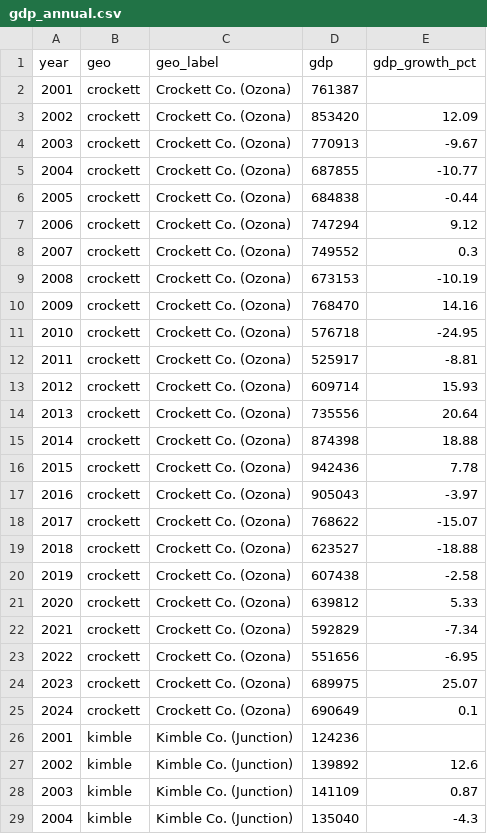
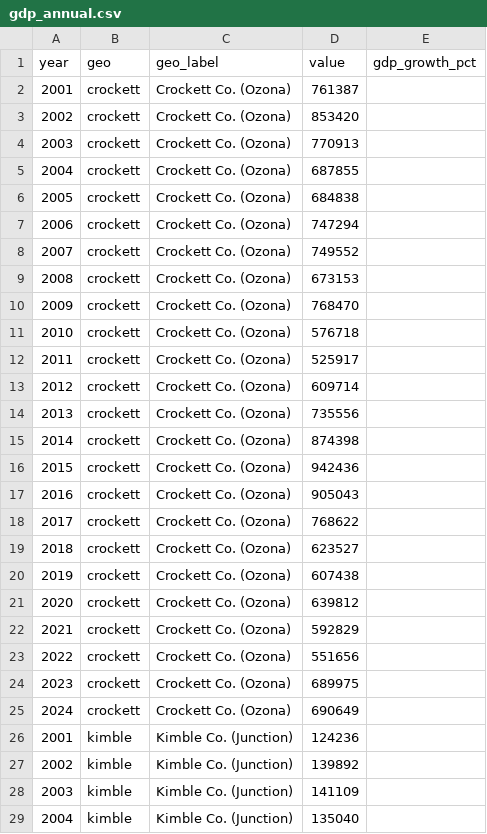
Before and after one commit to sam-caldwell/samcaldwell-info, a CSV file: data/west-texas/gdp_annual.csv, drawn as a sheet; only a part is shown; the diff covers the shown part only.

```diff
--- a/data/west-texas/gdp_annual.csv
+++ b/data/west-texas/gdp_annual.csv
@@ -1,29 +1,29 @@
-year,geo,geo_label,gdp,gdp_growth_pct
+year,geo,geo_label,value,gdp_growth_pct
 2001,crockett,Crockett Co. (Ozona),761387,
-2002,crockett,Crockett Co. (Ozona),853420,12.09
-2003,crockett,Crockett Co. (Ozona),770913,-9.67
-2004,crockett,Crockett Co. (Ozona),687855,-10.77
-2005,crockett,Crockett Co. (Ozona),684838,-0.44
-2006,crockett,Crockett Co. (Ozona),747294,9.12
-2007,crockett,Crockett Co. (Ozona),749552,0.3
-2008,crockett,Crockett Co. (Ozona),673153,-10.19
-2009,crockett,Crockett Co. (Ozona),768470,14.16
-2010,crockett,Crockett Co. (Ozona),576718,-24.95
-2011,crockett,Crockett Co. (Ozona),525917,-8.81
-2012,crockett,Crockett Co. (Ozona),609714,15.93
-2013,crockett,Crockett Co. (Ozona),735556,20.64
-2014,crockett,Crockett Co. (Ozona),874398,18.88
-2015,crockett,Crockett Co. (Ozona),942436,7.78
-2016,crockett,Crockett Co. (Ozona),905043,-3.97
-2017,crockett,Crockett Co. (Ozona),768622,-15.07
-2018,crockett,Crockett Co. (Ozona),623527,-18.88
-2019,crockett,Crockett Co. (Ozona),607438,-2.58
-2020,crockett,Crockett Co. (Ozona),639812,5.33
-2021,crockett,Crockett Co. (Ozona),592829,-7.34
-2022,crockett,Crockett Co. (Ozona),551656,-6.95
-2023,crockett,Crockett Co. (Ozona),689975,25.07
-2024,crockett,Crockett Co. (Ozona),690649,0.1
+2002,crockett,Crockett Co. (Ozona),853420,
+2003,crockett,Crockett Co. (Ozona),770913,
+2004,crockett,Crockett Co. (Ozona),687855,
+2005,crockett,Crockett Co. (Ozona),684838,
+2006,crockett,Crockett Co. (Ozona),747294,
+2007,crockett,Crockett Co. (Ozona),749552,
+2008,crockett,Crockett Co. (Ozona),673153,
+2009,crockett,Crockett Co. (Ozona),768470,
+2010,crockett,Crockett Co. (Ozona),576718,
+2011,crockett,Crockett Co. (Ozona),525917,
+2012,crockett,Crockett Co. (Ozona),609714,
+2013,crockett,Crockett Co. (Ozona),735556,
+2014,crockett,Crockett Co. (Ozona),874398,
+2015,crockett,Crockett Co. (Ozona),942436,
+2016,crockett,Crockett Co. (Ozona),905043,
+2017,crockett,Crockett Co. (Ozona),768622,
+2018,crockett,Crockett Co. (Ozona),623527,
+2019,crockett,Crockett Co. (Ozona),607438,
+2020,crockett,Crockett Co. (Ozona),639812,
+2021,crockett,Crockett Co. (Ozona),592829,
+2022,crockett,Crockett Co. (Ozona),551656,
+2023,crockett,Crockett Co. (Ozona),689975,
+2024,crockett,Crockett Co. (Ozona),690649,
 2001,kimble,Kimble Co. (Junction),124236,
-2002,kimble,Kimble Co. (Junction),139892,12.6
-2003,kimble,Kimble Co. (Junction),141109,0.87
-2004,kimble,Kimble Co. (Junction),135040,-4.3
+2002,kimble,Kimble Co. (Junction),139892,
+2003,kimble,Kimble Co. (Junction),141109,
+2004,kimble,Kimble Co. (Junction),135040,
```
Also changed, not shown: 112 edited cells elsewhere in this file, data/economy/annual.csv, data/economy/fiscal_quarterly.csv, 10 other files.
